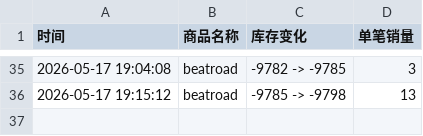
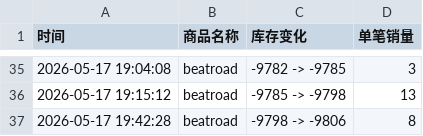
Before and after one commit to Juineii/kangmin_br0517, a CSV file: 柳冈旻线下签售.csv, drawn as a sheet; only a part is shown, gaps mark what is left out; the diff names each change by its address in the sheet, - before the commit and + after, or states it on an @@ line.

Commit message:
自动更新数据 2026-05-17 19:42:44

```diff
--- a/柳冈旻线下签售.csv
+++ b/柳冈旻线下签售.csv
+row 37: 2026-05-17 19:42:28 | beatroad | -9798 -> -9806 | 8
```
